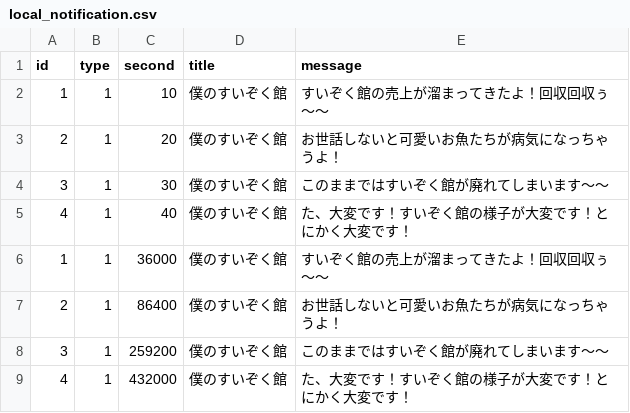
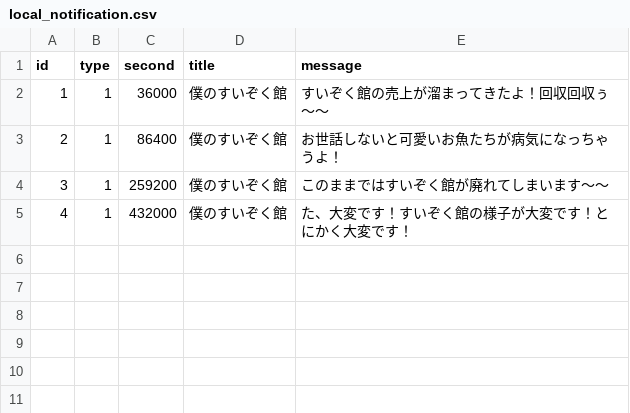
Before and after one commit to everystudio/bokuno.zoo, a CSV file: Assets/00_game/resources/csv/local_notification.csv, drawn as a sheet; the diff names each change by its address in the sheet, - before the commit and + after, or states it on an @@ line.

Commit message:
ローカル通知の不要なデータ削除

```diff
--- a/Assets/00_game/resources/csv/local_notification.csv
+++ b/Assets/00_game/resources/csv/local_notification.csv
-row 2: 1 | 1 | 10 | 僕のすいぞく館 | すいぞく館の売上が溜まってきたよ！回収回収ぅ〜〜
-row 3: 2 | 1 | 20 | 僕のすいぞく館 | お世話しないと可愛いお魚たちが病気になっちゃうよ！
-row 4: 3 | 1 | 30 | 僕のすいぞく館 | このままではすいぞく館が廃れてしまいます〜〜
-row 5: 4 | 1 | 40 | 僕のすいぞく館 | た、大変です！すいぞく館の様子が大変です！とにかく大変です！
```
